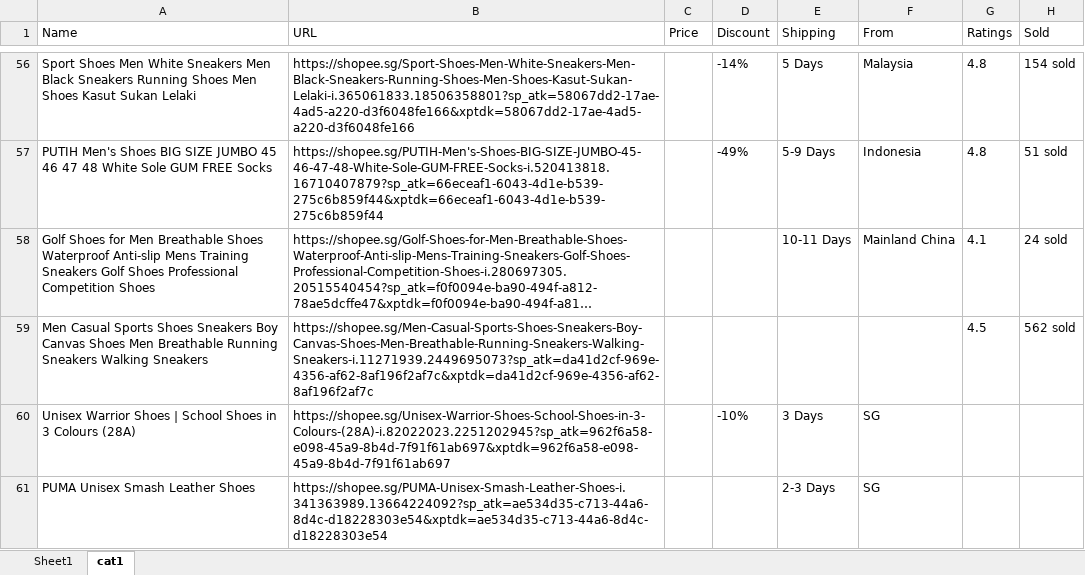
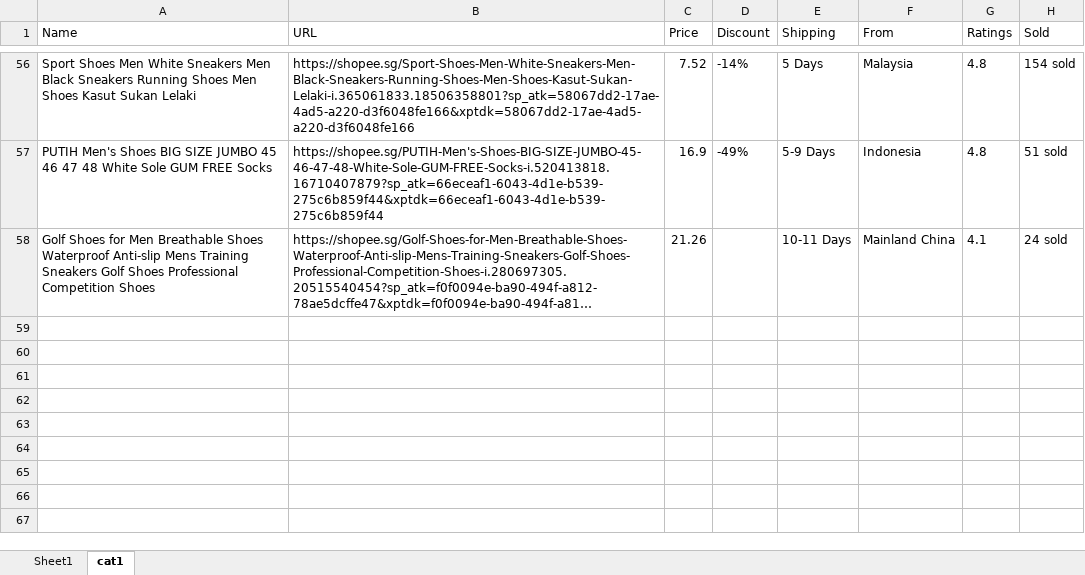
Before and after one commit to Ryan-HJLiu/AN6817-TeamProject, an Excel workbook: Data/Products_Shopee.xlsx, sheet cat1, drawn as a sheet; only a part is shown, gaps mark what is left out; long unchanged cells end in …; values as stored, in another font and other column widths than the file's, no borders; the diff covers the shown part only; the diff names each change by its address in the sheet, - before the commit and + after, or states it on an @@ line.

```diff
--- a/Data/Products_Shopee.xlsx (sheet cat1)
+++ b/Data/Products_Shopee.xlsx (sheet cat1)
-C56 (Price): (empty)
+C56 (Price): 7.52
-C57 (Price): (empty)
+C57 (Price): 16.9
-C58 (Price): (empty)
+C58 (Price): 21.26
-row 59: Men Casual Sports Shoes Sneakers Boy Canvas Shoes Men Breathable Running Sneakers Walking Sneakers | https://shopee.sg/Men-Casual-Sports-Shoes-Sneakers-Boy-Canvas-Shoes-Men-Breathable-Running-Sneakers-Walking-Sneakers-i.11271939.2449695073?sp_atk=da41d2cf-969e-4356-af62-8af196f2af7c&xptdk=da41d2cf-969e-4356-af62-8af196f2af7c |  |  |  |  | 4.5 | 562 sold
-row 60: Unisex Warrior Shoes | School Shoes in 3 Colours (28A) | https://shopee.sg/Unisex-Warrior-Shoes-School-Shoes-in-3-Colours-(28A)-i.82022023.2251202945?sp_atk=962f6a58-e098-45a9-8b4d-7f91f61ab697&xptdk=962f6a58-e098-45a9-8b4d-7f91f61ab697 |  | -10% | 3 Days | SG
-row 61: PUMA Unisex Smash Leather Shoes | https://shopee.sg/PUMA-Unisex-Smash-Leather-Shoes-i.341363989.13664224092?sp_atk=ae534d35-c713-44a6-8d4c-d18228303e54&xptdk=ae534d35-c713-44a6-8d4c-d18228303e54 |  |  | 2-3 Days | SG
```
Also changed, not shown: 29 removed rows and 25 edited cells elsewhere in this sheet, hidden cells, Data/Products_Lazada.xlsx.
